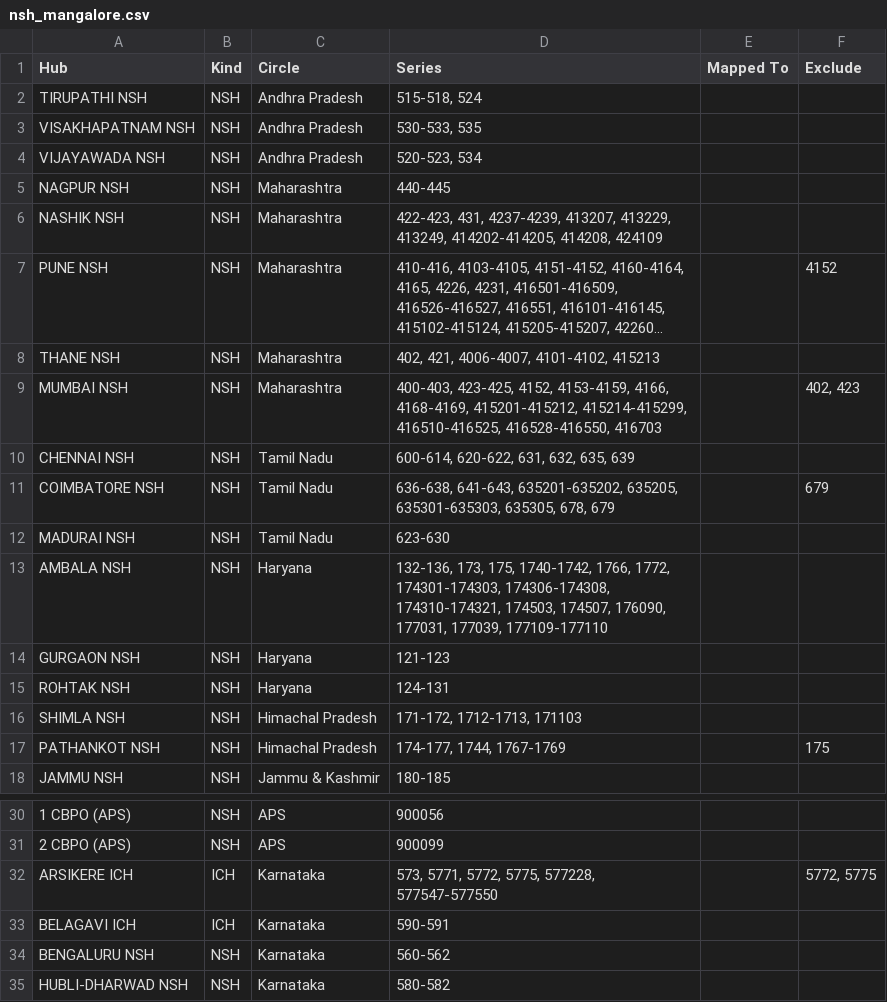
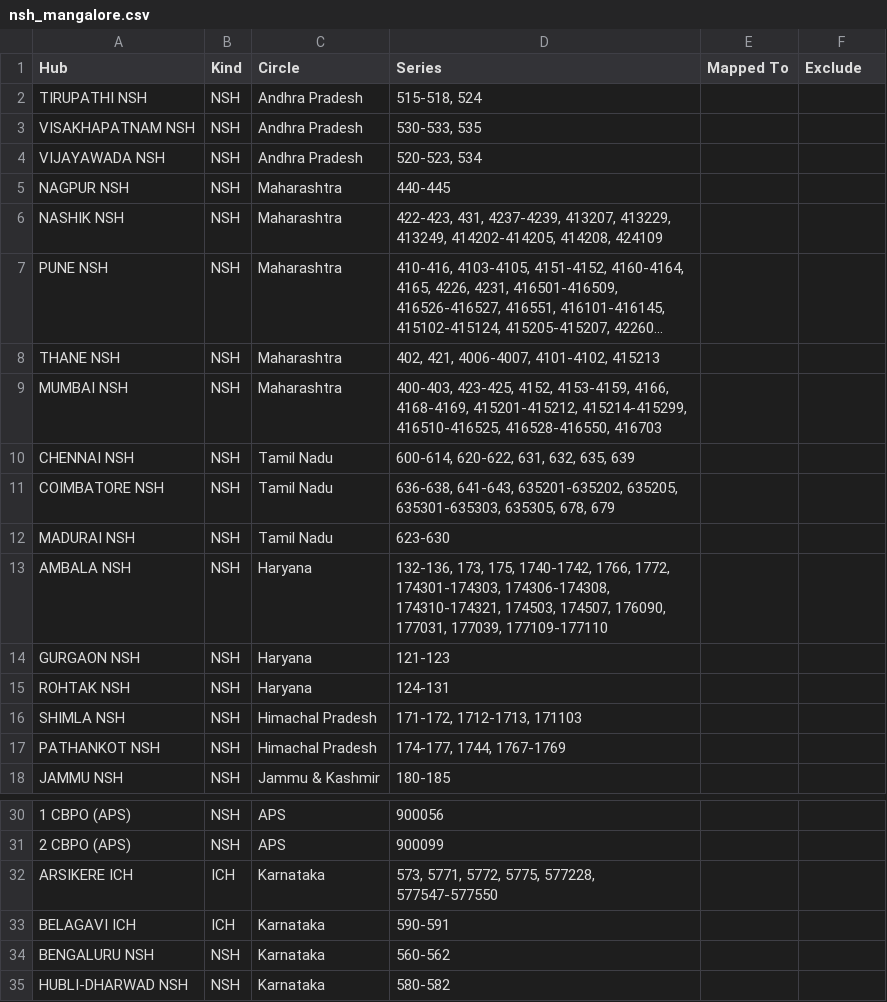
Before and after one commit to maheshraikg/po-sorting, a CSV file: assets/schemes/nsh_mangalore.csv, drawn as a sheet; only a part is shown, gaps mark what is left out; long unchanged cells end in …; the diff names each change by its address in the sheet, - before the commit and + after, or states it on an @@ line.

```diff
--- a/assets/schemes/nsh_mangalore.csv
+++ b/assets/schemes/nsh_mangalore.csv
-F7 (Exclude): 4152
+F7 (Exclude): (empty)
-F9 (Exclude): 402, 423
+F9 (Exclude): (empty)
-F11 (Exclude): 679
+F11 (Exclude): (empty)
-F17 (Exclude): 175
+F17 (Exclude): (empty)
-F32 (Exclude): 5772, 5775
+F32 (Exclude): (empty)
```
Also changed, not shown: 12 other files.
